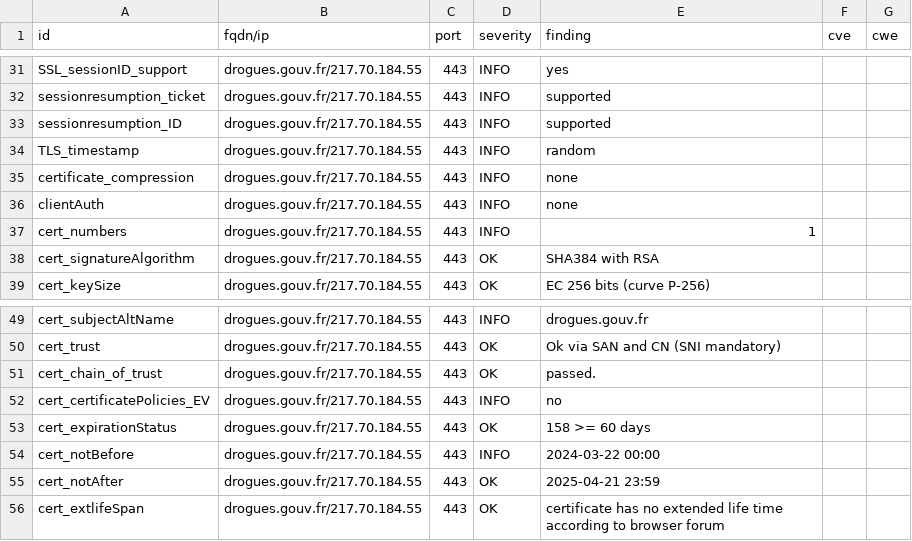
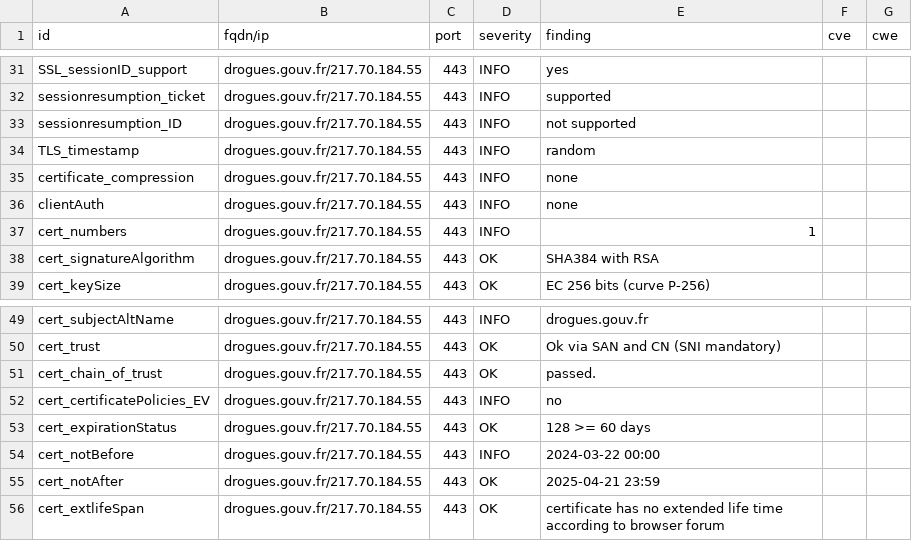
Before and after one commit to GKO-org/dashlordPrd4, a CSV file: results/aHR0cHM6Ly9kcm9ndWVzLmdvdXYuZnI=/testssl.csv, drawn as a sheet; only a part is shown, gaps mark what is left out.

```diff
--- a/results/aHR0cHM6Ly9kcm9ndWVzLmdvdXYuZnI=/testssl.csv
+++ b/results/aHR0cHM6Ly9kcm9ndWVzLmdvdXYuZnI=/testssl.csv
@@ -32,3 +32,3 @@
 "sessionresumption_ticket","drogues.gouv.fr/217.70.184.55","443","INFO","supported","",""
-"sessionresumption_ID","drogues.gouv.fr/217.70.184.55","443","INFO","supported","",""
+"sessionresumption_ID","drogues.gouv.fr/217.70.184.55","443","INFO","not supported","",""
 "TLS_timestamp","drogues.gouv.fr/217.70.184.55","443","INFO","random","",""
@@ -52,3 +52,3 @@
 "cert_certificatePolicies_EV","drogues.gouv.fr/217.70.184.55","443","INFO","no","",""
-"cert_expirationStatus","drogues.gouv.fr/217.70.184.55","443","OK","158 >= 60 days","",""
+"cert_expirationStatus","drogues.gouv.fr/217.70.184.55","443","OK","128 >= 60 days","",""
 "cert_notBefore","drogues.gouv.fr/217.70.184.55","443","INFO","2024-03-22 00:00","",""
```
Also changed, not shown: 8 other files.
